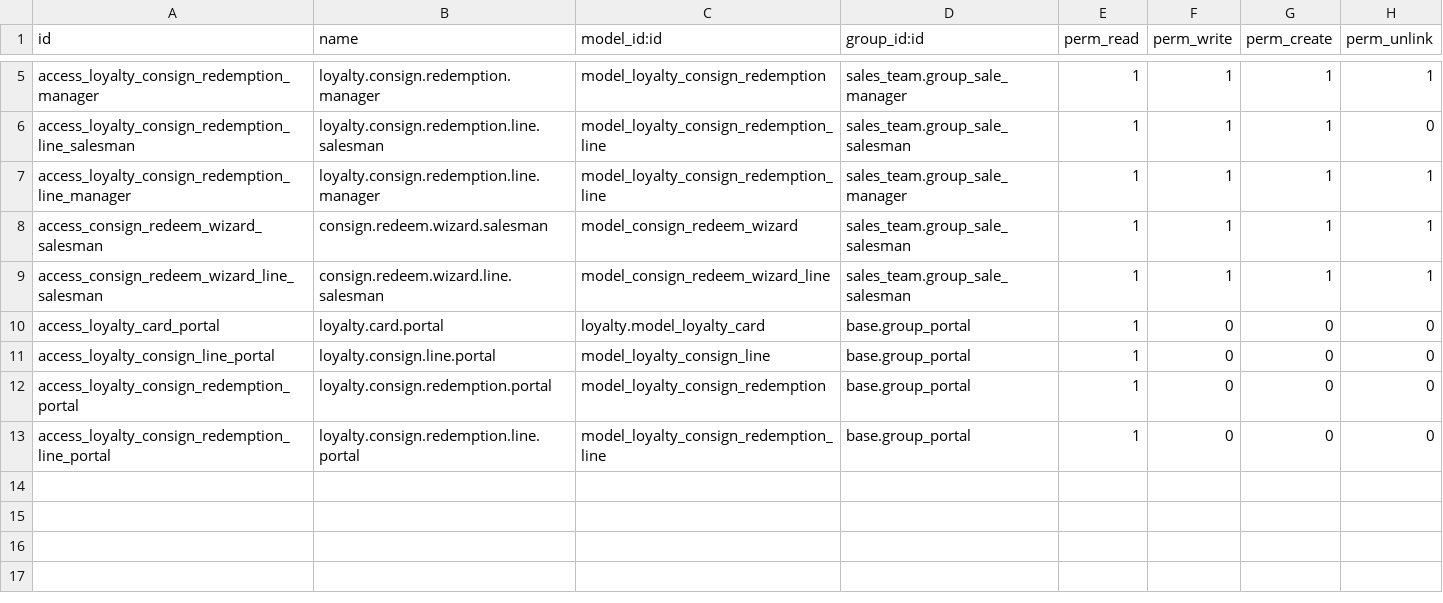
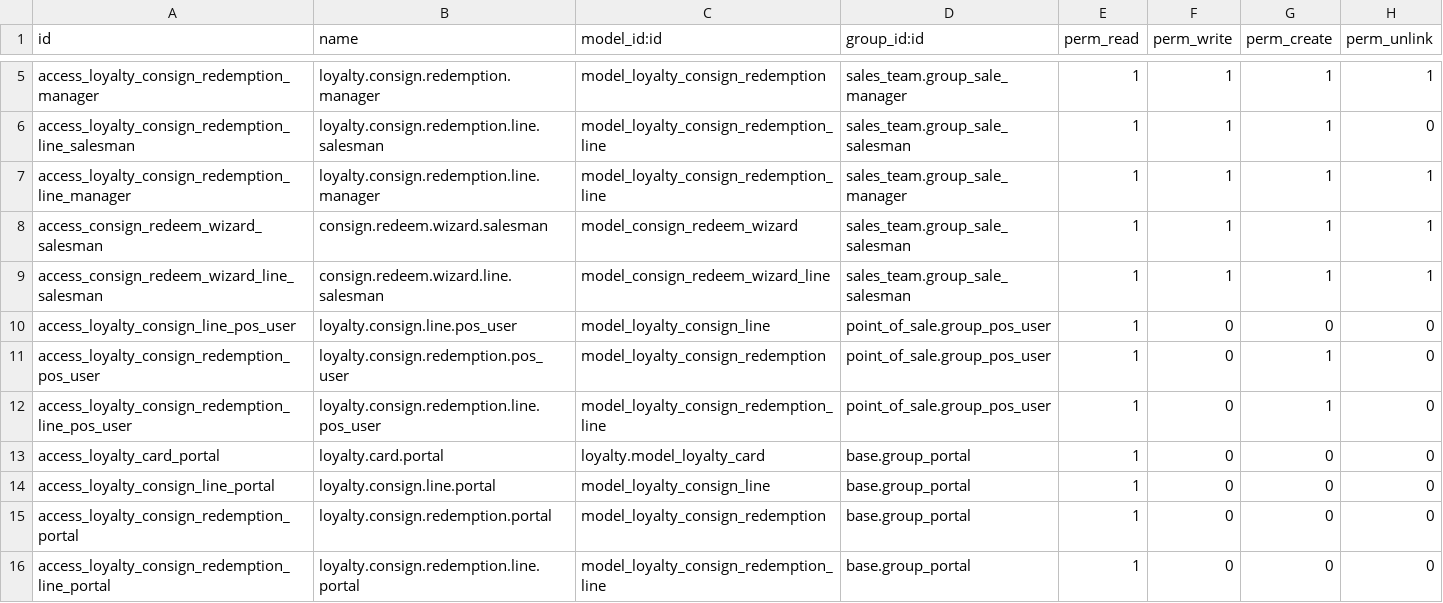
Before and after one commit to WOOWTECH/Woow_odoo_loyalty_card_enhance, a CSV file: woow_loyalty_consign/security/ir.model.access.csv, drawn as a sheet; only a part is shown, gaps mark what is left out.

```diff
--- a/woow_loyalty_consign/security/ir.model.access.csv
+++ b/woow_loyalty_consign/security/ir.model.access.csv
@@ -9,2 +9,5 @@ access_consign_redeem_wizard_salesman,consign.redeem.wizard.salesman,model_consi
 access_consign_redeem_wizard_line_salesman,consign.redeem.wizard.line.salesman,model_consign_redeem_wizard_line,sales_team.group_sale_salesman,1,1,1,1
+access_loyalty_consign_line_pos_user,loyalty.consign.line.pos_user,model_loyalty_consign_line,point_of_sale.group_pos_user,1,0,0,0
+access_loyalty_consign_redemption_pos_user,loyalty.consign.redemption.pos_user,model_loyalty_consign_redemption,point_of_sale.group_pos_user,1,0,1,0
+access_loyalty_consign_redemption_line_pos_user,loyalty.consign.redemption.line.pos_user,model_loyalty_consign_redemption_line,point_of_sale.group_pos_user,1,0,1,0
 access_loyalty_card_portal,loyalty.card.portal,loyalty.model_loyalty_card,base.group_portal,1,0,0,0
```
Also changed, not shown: 5 other files.
